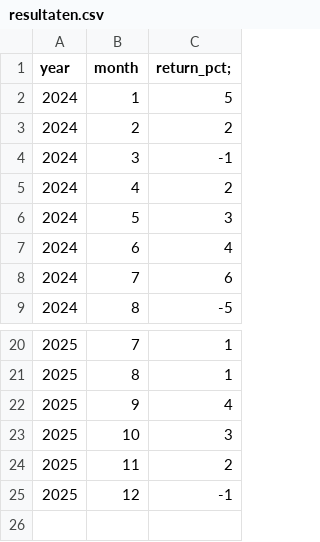
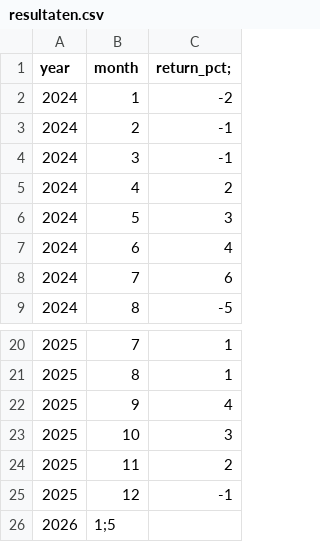
Before and after one commit to goolaertssenne/goolaertssenne.github.io, a CSV file: resultaten.csv, drawn as a sheet; only a part is shown, gaps mark what is left out.

Commit message:
Modify return percentages and add 2026 data
Updated return percentages for 2024 and added data for 2026.

```diff
--- a/resultaten.csv
+++ b/resultaten.csv
@@ -1,4 +1,4 @@
 year,month,return_pct;
-2024,1,5
-2024,2,2
+2024,1,-2
+2024,2,-1
 2024,3,-1
@@ -25 +25,2 @@ year,month,return_pct;
 2025,12,-1
+2026,1;5
```
